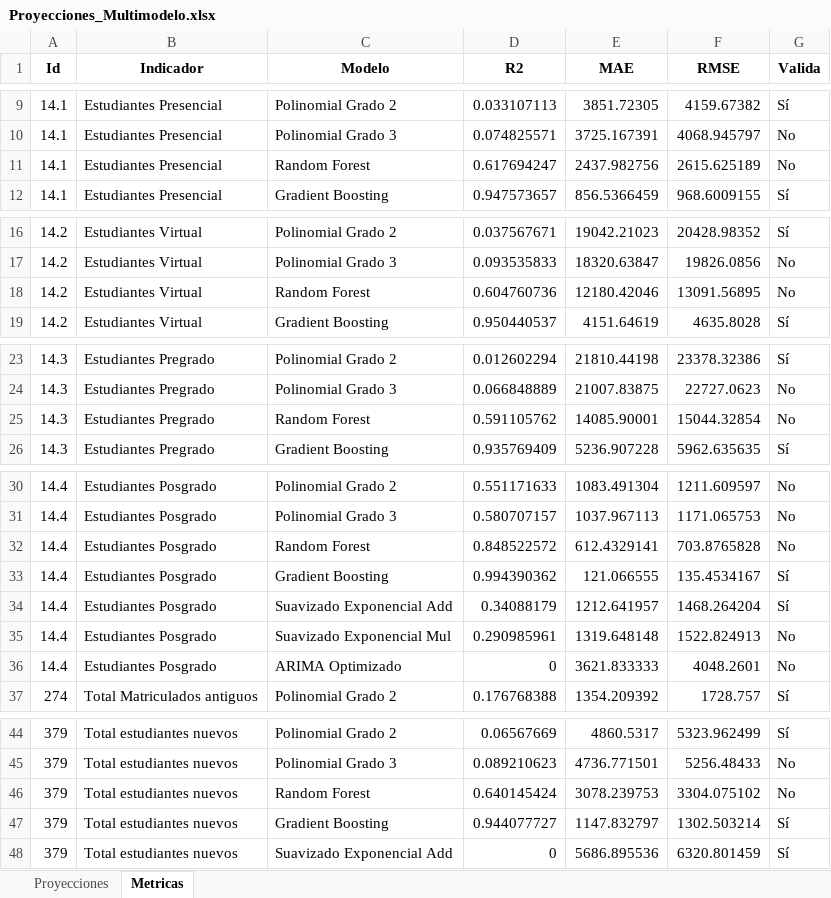
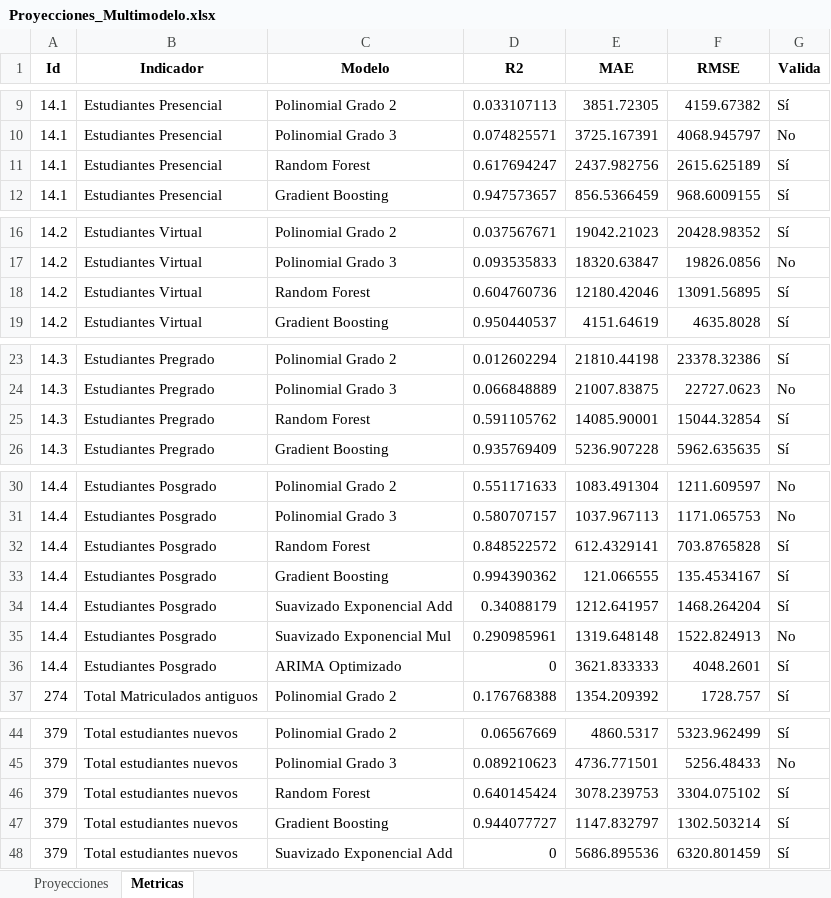
Before and after one commit to Ximena5745/Modelo_Prospectivo, an Excel workbook: Data/Proyecciones_Multimodelo.xlsx, sheet Metricas, drawn as a sheet; only a part is shown, gaps mark what is left out; values as stored, in another font and other column widths than the file's, no borders; the diff names each change by its address in the sheet, - before the commit and + after, or states it on an @@ line.

```diff
--- a/Data/Proyecciones_Multimodelo.xlsx (sheet Metricas)
+++ b/Data/Proyecciones_Multimodelo.xlsx (sheet Metricas)
-G11 (Valida): No
+G11 (Valida): Sí
-G18 (Valida): No
+G18 (Valida): Sí
-G25 (Valida): No
+G25 (Valida): Sí
-G32 (Valida): No
+G32 (Valida): Sí
-G36 (Valida): No
+G36 (Valida): Sí
-G46 (Valida): No
+G46 (Valida): Sí
```
Also changed, not shown: sheet Proyecciones.
